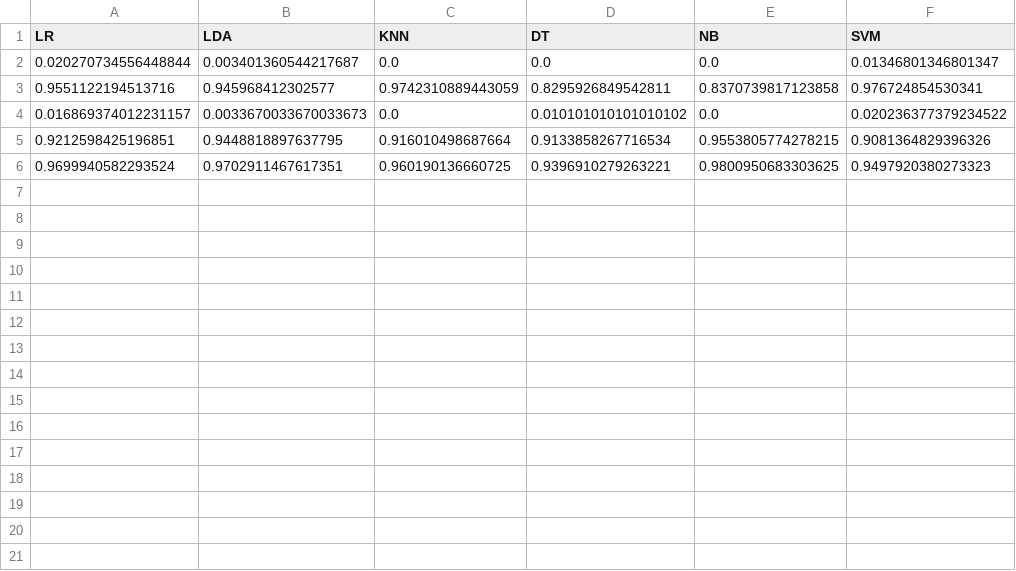
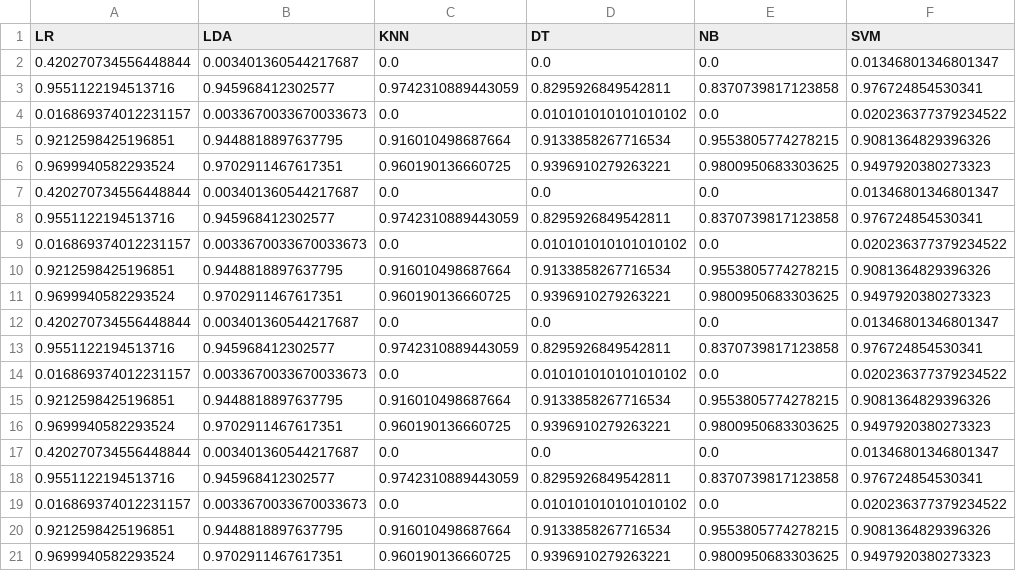
Before and after one commit to jose-gilberto/labicompare, a CSV file: notebooks/example_metrics.csv, drawn as a sheet.

```diff
--- a/notebooks/example_metrics.csv
+++ b/notebooks/example_metrics.csv
@@ -1,3 +1,18 @@
 LR,LDA,KNN,DT,NB,SVM
-0.020270734556448844,0.003401360544217687,0.0,0.0,0.0,0.01346801346801347
+0.420270734556448844,0.003401360544217687,0.0,0.0,0.0,0.01346801346801347
+0.9551122194513716,0.945968412302577,0.9742310889443059,0.8295926849542811,0.8370739817123858,0.976724854530341
+0.016869374012231157,0.0033670033670033673,0.0,0.010101010101010102,0.0,0.020236377379234522
+0.9212598425196851,0.9448818897637795,0.916010498687664,0.9133858267716534,0.9553805774278215,0.9081364829396326
+0.9699940582293524,0.9702911467617351,0.960190136660725,0.9396910279263221,0.9800950683303625,0.9497920380273323
+0.420270734556448844,0.003401360544217687,0.0,0.0,0.0,0.01346801346801347
+0.9551122194513716,0.945968412302577,0.9742310889443059,0.8295926849542811,0.8370739817123858,0.976724854530341
+0.016869374012231157,0.0033670033670033673,0.0,0.010101010101010102,0.0,0.020236377379234522
+0.9212598425196851,0.9448818897637795,0.916010498687664,0.9133858267716534,0.9553805774278215,0.9081364829396326
+0.9699940582293524,0.9702911467617351,0.960190136660725,0.9396910279263221,0.9800950683303625,0.9497920380273323
+0.420270734556448844,0.003401360544217687,0.0,0.0,0.0,0.01346801346801347
+0.9551122194513716,0.945968412302577,0.9742310889443059,0.8295926849542811,0.8370739817123858,0.976724854530341
+0.016869374012231157,0.0033670033670033673,0.0,0.010101010101010102,0.0,0.020236377379234522
+0.9212598425196851,0.9448818897637795,0.916010498687664,0.9133858267716534,0.9553805774278215,0.9081364829396326
+0.9699940582293524,0.9702911467617351,0.960190136660725,0.9396910279263221,0.9800950683303625,0.9497920380273323
+0.420270734556448844,0.003401360544217687,0.0,0.0,0.0,0.01346801346801347
 0.9551122194513716,0.945968412302577,0.9742310889443059,0.8295926849542811,0.8370739817123858,0.976724854530341
```
Also changed, not shown: 6 other files.
